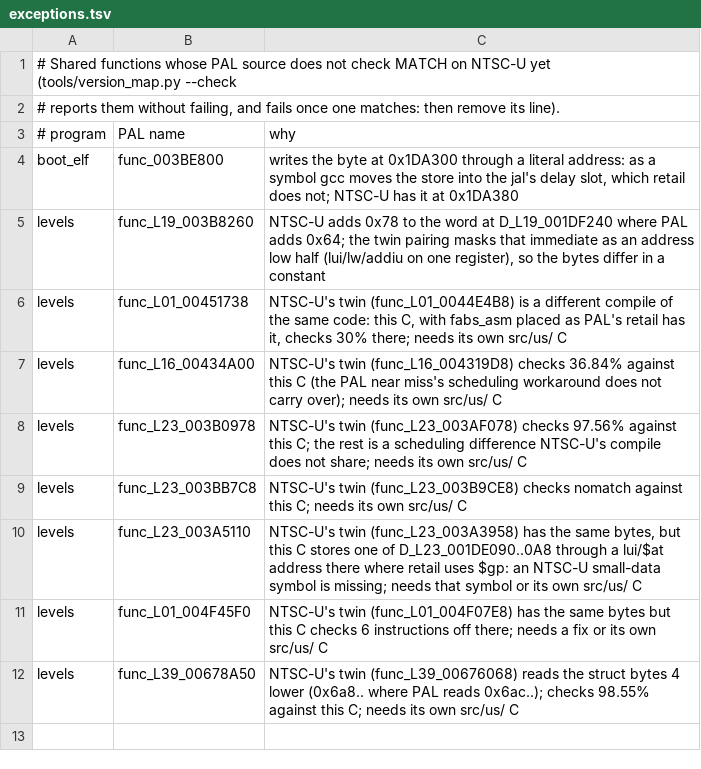
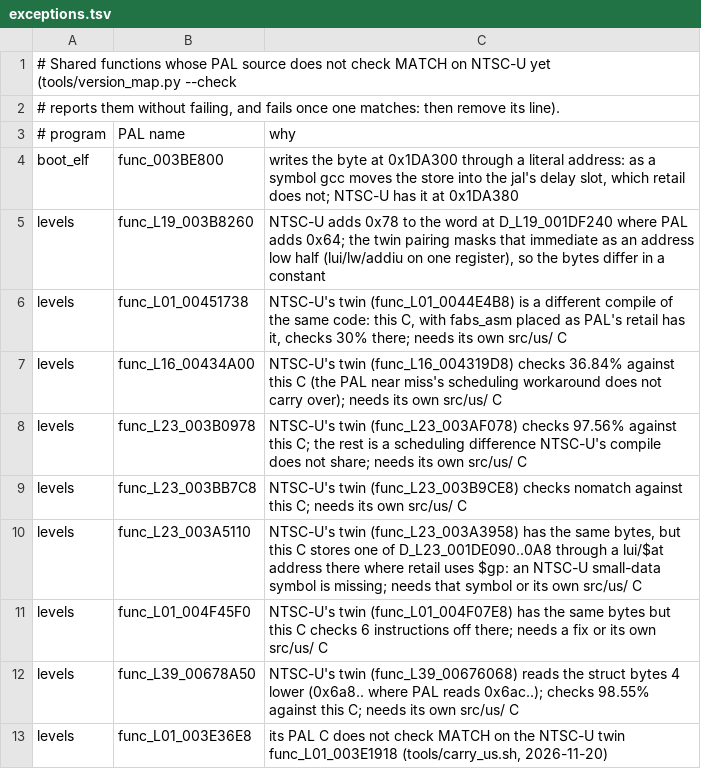
Before and after one commit to OpenRAC/rac3-decomp, a TSV file: config/us/exceptions.tsv, drawn as a sheet.

```diff
--- a/config/us/exceptions.tsv
+++ b/config/us/exceptions.tsv
@@ -12 +12,2 @@ levels	func_L01_004F45F0	NTSC-U's twin (func_L01_004F07E8) has the same bytes bu
 levels	func_L39_00678A50	NTSC-U's twin (func_L39_00676068) reads the struct bytes 4 lower (0x6a8.. where PAL reads 0x6ac..); checks 98.55% against this C; needs its own src/us/ C
+levels	func_L01_003E36E8	its PAL C does not check MATCH on the NTSC-U twin func_L01_003E1918 (tools/carry_us.sh, 2026-11-20)
```
Also changed, not shown: config/us/built.tsv, 3 other files.
